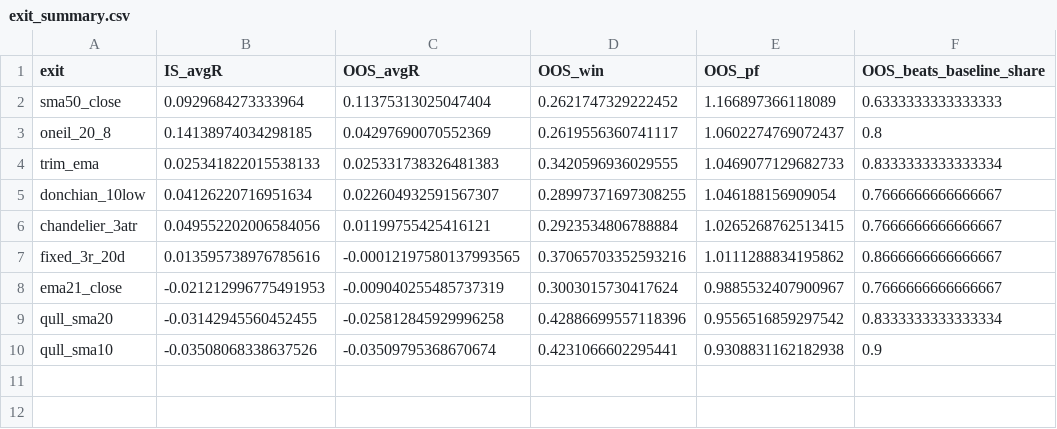
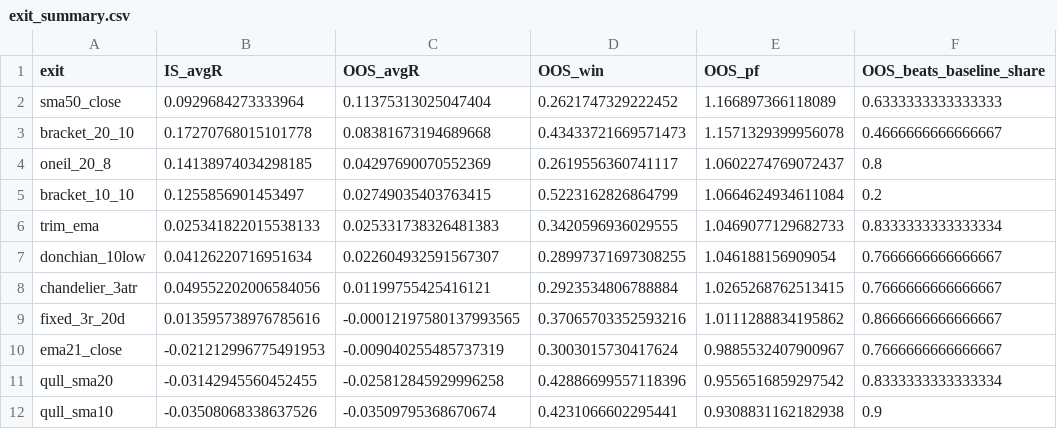
Before and after one commit to tim033976-cmd/ml-algo, a CSV file: results/exit_summary.csv, drawn as a sheet.

```diff
--- a/results/exit_summary.csv
+++ b/results/exit_summary.csv
@@ -2,3 +2,5 @@ exit,IS_avgR,OOS_avgR,OOS_win,OOS_pf,OOS_beats_baseline_share
 sma50_close,0.0929684273333964,0.11375313025047404,0.2621747329222452,1.166897366118089,0.6333333333333333
+bracket_20_10,0.17270768015101778,0.08381673194689668,0.43433721669571473,1.1571329399956078,0.4666666666666667
 oneil_20_8,0.14138974034298185,0.04297690070552369,0.2619556360741117,1.0602274769072437,0.8
+bracket_10_10,0.1255856901453497,0.02749035403763415,0.5223162826864799,1.0664624934611084,0.2
 trim_ema,0.025341822015538133,0.025331738326481383,0.3420596936029555,1.0469077129682733,0.8333333333333334
```
Also changed, not shown: results/history.csv, results/ml_per_entry.csv, 13 other files.
